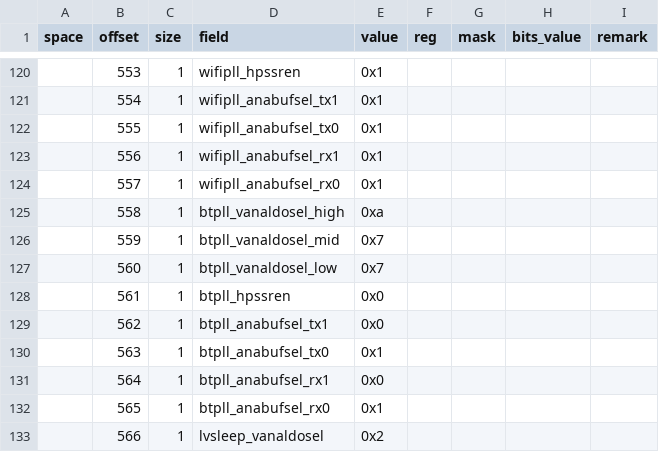
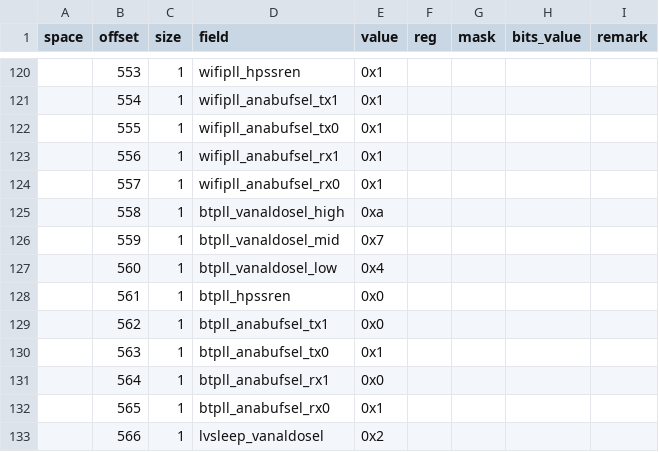
Before and after one commit to bekencorp/bk_idk, a CSV file: middleware/soc/bk7236n/sys_persist_config.csv, drawn as a sheet; only a part is shown, gaps mark what is left out; the diff names each change by its address in the sheet, - before the commit and + after, or states it on an @@ line.

Commit message:
[CI] [85272]  <platform> <fix> support system persist config

```diff
--- a/middleware/soc/bk7236n/sys_persist_config.csv
+++ b/middleware/soc/bk7236n/sys_persist_config.csv
-E127 (value): 0x7
+E127 (value): 0x4
```
Also changed, not shown: 1 other file.
